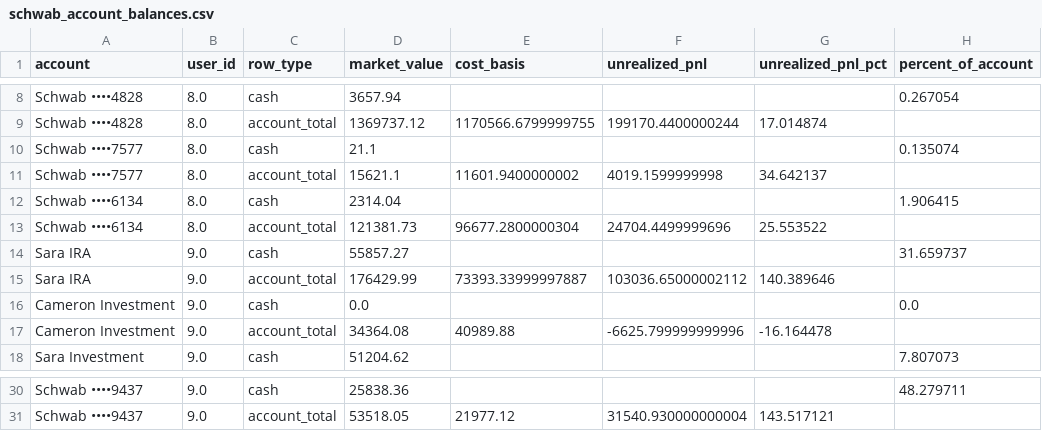
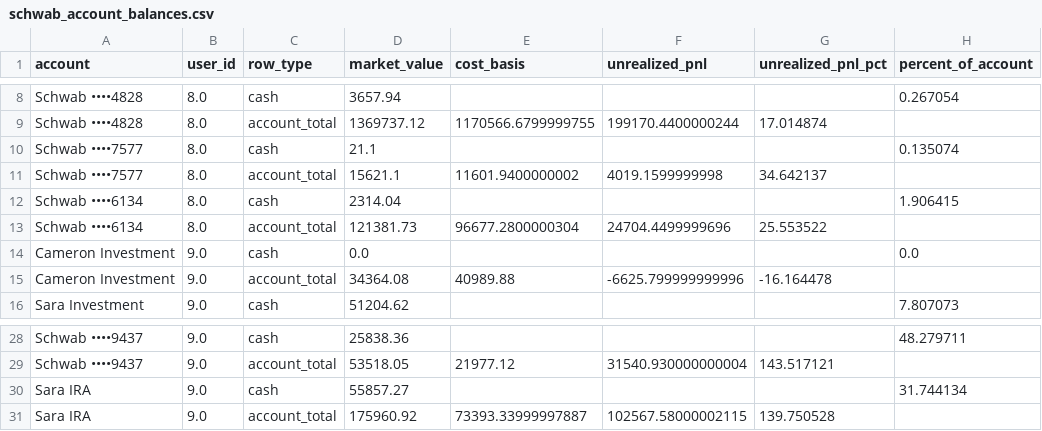
Before and after one commit to cameronjefferey/ccwj, a CSV file: dbt/seeds/schwab_account_balances.csv, drawn as a sheet; only a part is shown, gaps mark what is left out; removed rows and columns are numbered as before the commit, all else as after; the diff names each change by its address in the sheet, - before the commit and + after, or states it on an @@ line.

```diff
--- a/dbt/seeds/schwab_account_balances.csv
+++ b/dbt/seeds/schwab_account_balances.csv
-row 14: Sara IRA | 9.0 | cash | 55857.27 |  |  |  | 31.659737
-row 15: Sara IRA | 9.0 | account_total | 176429.99 | 73393.33999997887 | 103036.65000002112 | 140.389646
+row 30: Sara IRA | 9.0 | cash | 55857.27 |  |  |  | 31.744134
+row 31: Sara IRA | 9.0 | account_total | 175960.92 | 73393.33999997887 | 102567.58000002115 | 139.750528
```
Also changed, not shown: dbt/seeds/current_positions.csv, dbt/seeds/trade_history.csv.
